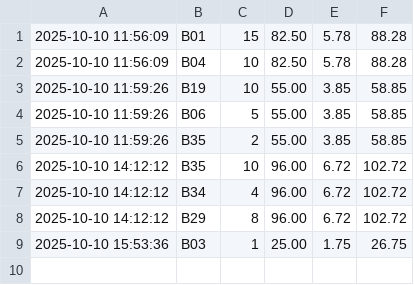
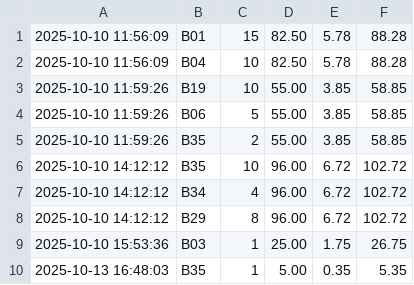
Before and after one commit to BYU-WDD130/wdd131, a CSV file: sales_log.csv, drawn as a sheet; the diff names each change by its address in the sheet, - before the commit and + after, or states it on an @@ line.

```diff
--- a/sales_log.csv
+++ b/sales_log.csv
+row 10: 2025-10-13 16:48:03 | B35 | 1 | 5.00 | 0.35 | 5.35
```
Also changed, not shown: inventory.csv, 4 other files.
